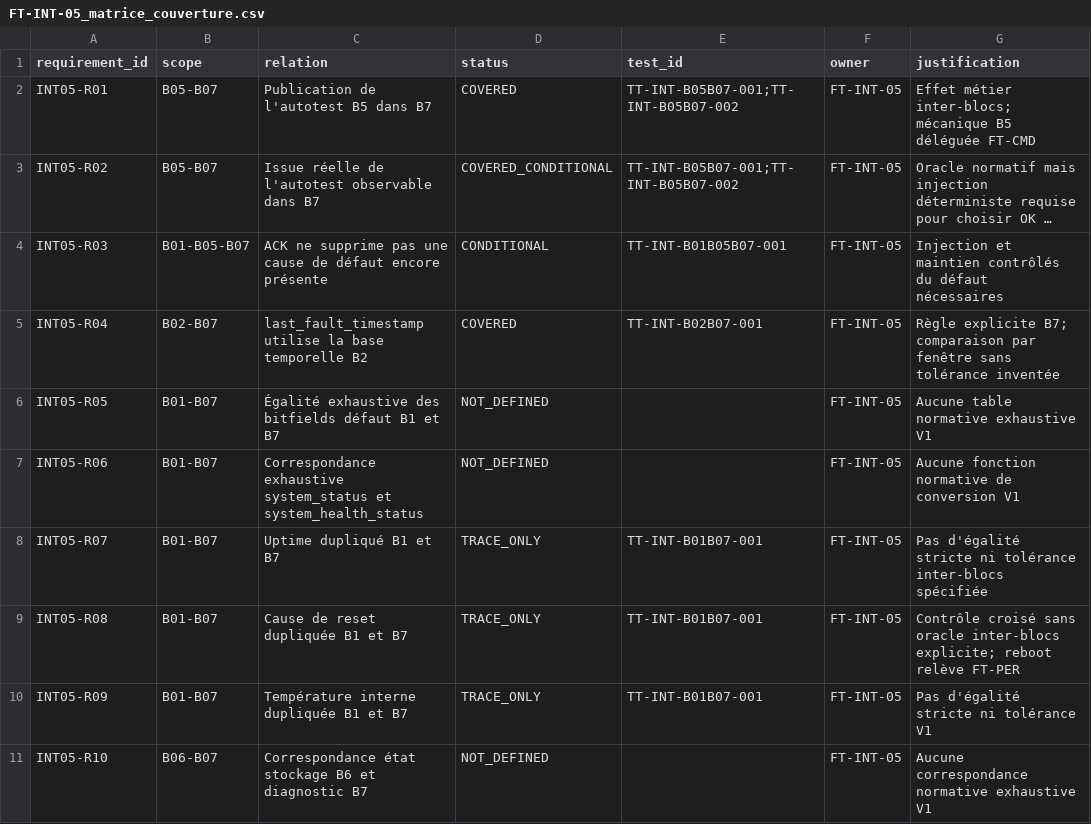
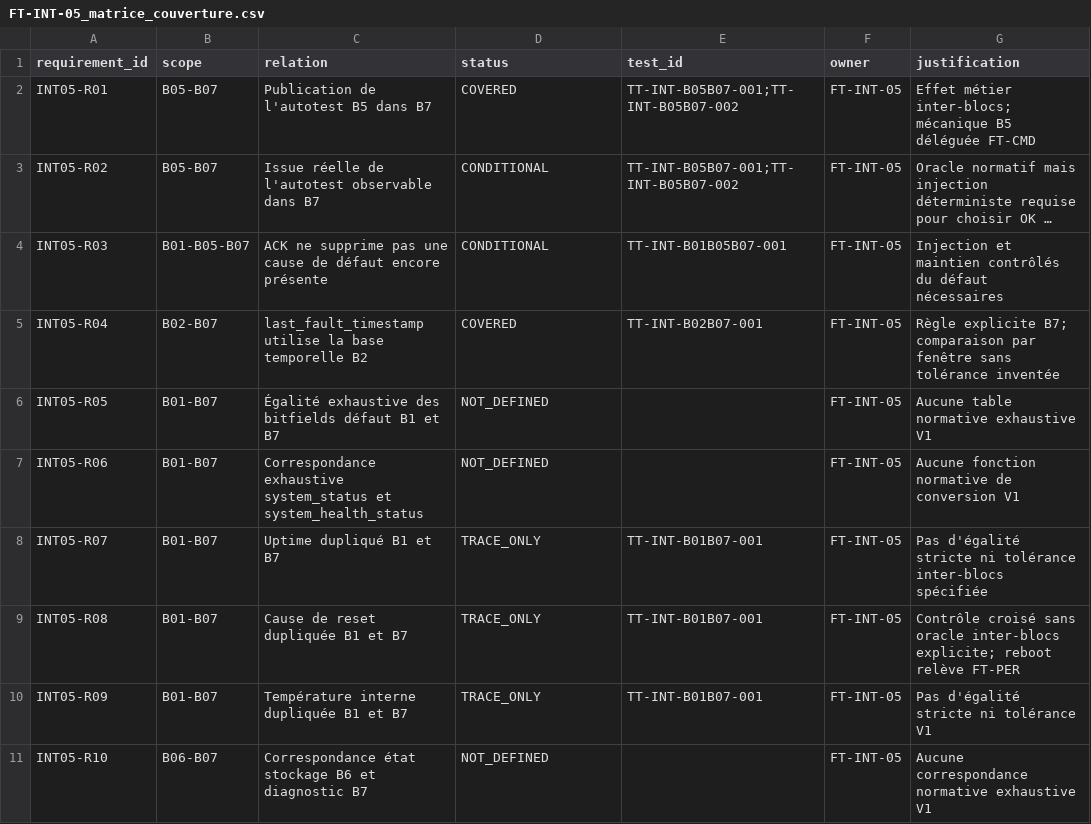
Before and after one commit to loloLR17/MSM_vibe, a CSV file: Modbus RTU/02_Validation/FT_INT/FT-INT-05_Etat_diagnostic_transversal/detaille/FT-INT-05_matrice_couverture.csv, drawn as a sheet; long unchanged cells end in …; the diff names each change by its address in the sheet, - before the commit and + after, or states it on an @@ line.

Commit message:
FT-INT final: corriger le vocabulaire de statut FT-INT-05

```diff
--- a/Modbus RTU/02_Validation/FT_INT/FT-INT-05_Etat_diagnostic_transversal/detaille/FT-INT-05_matrice_couverture.csv
+++ b/Modbus RTU/02_Validation/FT_INT/FT-INT-05_Etat_diagnostic_transversal/detaille/FT-INT-05_matrice_couverture.csv
-D3 (status): COVERED_CONDITIONAL
+D3 (status): CONDITIONAL
```
